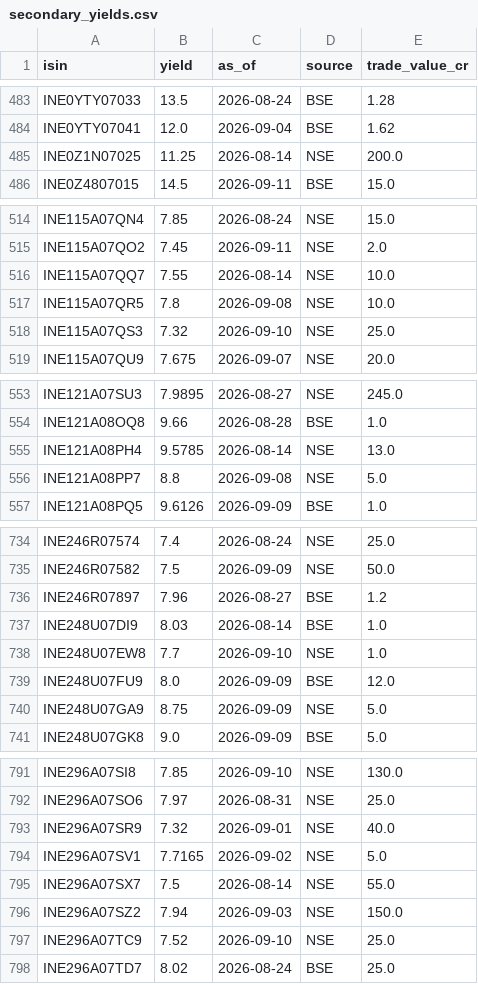
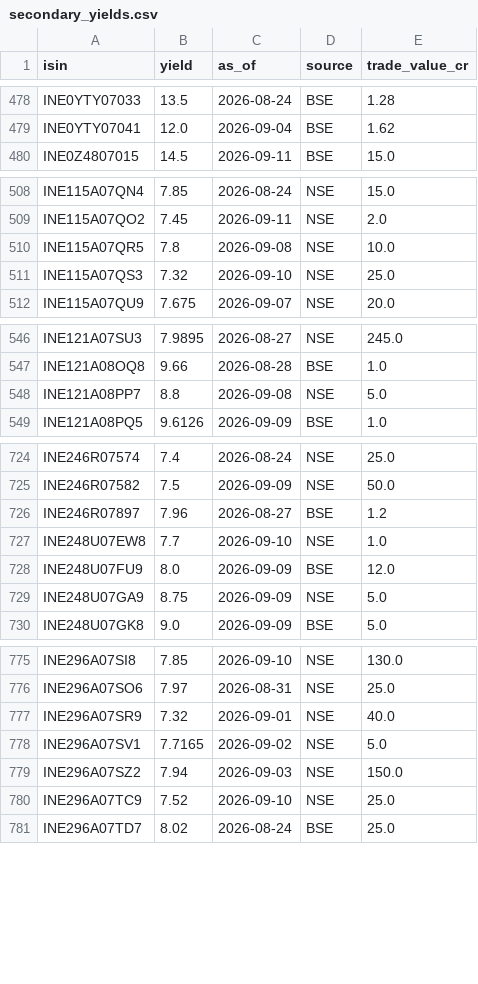
Before and after one commit to k13-spec/bond-tracker, a CSV file: data/secondary_yields.csv, drawn as a sheet; only a part is shown, gaps mark what is left out; the diff covers the shown part only.

```diff
--- a/data/secondary_yields.csv
+++ b/data/secondary_yields.csv
@@ -484,3 +479,2 @@ INE0YTY07033,13.5,2026-08-24,BSE,1.28
 INE0YTY07041,12.0,2026-09-04,BSE,1.62
-INE0Z1N07025,11.25,2026-08-14,NSE,200.0
 INE0Z4807015,14.5,2026-09-11,BSE,15.0
@@ -515,3 +509,2 @@ INE115A07QN4,7.85,2026-08-24,NSE,15.0
 INE115A07QO2,7.45,2026-09-11,NSE,2.0
-INE115A07QQ7,7.55,2026-08-14,NSE,10.0
 INE115A07QR5,7.8,2026-09-08,NSE,10.0
@@ -554,3 +547,2 @@ INE121A07SU3,7.9895,2026-08-27,NSE,245.0
 INE121A08OQ8,9.66,2026-08-28,BSE,1.0
-INE121A08PH4,9.5785,2026-08-14,NSE,13.0
 INE121A08PP7,8.8,2026-09-08,NSE,5.0
@@ -736,3 +726,2 @@ INE246R07582,7.5,2026-09-09,NSE,50.0
 INE246R07897,7.96,2026-08-27,BSE,1.2
-INE248U07DI9,8.03,2026-08-14,BSE,1.0
 INE248U07EW8,7.7,2026-09-10,NSE,1.0
@@ -794,3 +778,2 @@ INE296A07SR9,7.32,2026-09-01,NSE,40.0
 INE296A07SV1,7.7165,2026-09-02,NSE,5.0
-INE296A07SX7,7.5,2026-08-14,NSE,55.0
 INE296A07SZ2,7.94,2026-09-03,NSE,150.0
```
Also changed, not shown: 27 removed rows elsewhere in this file, 1 other file.
